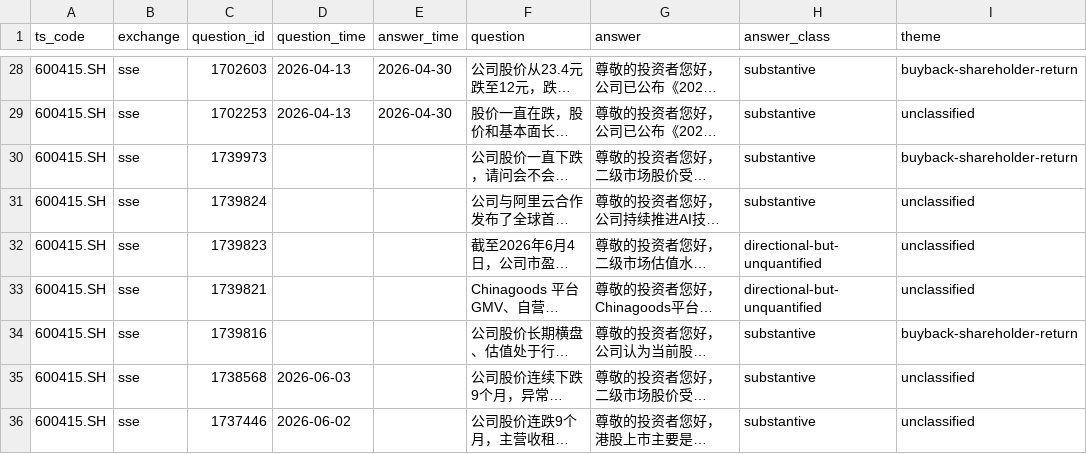
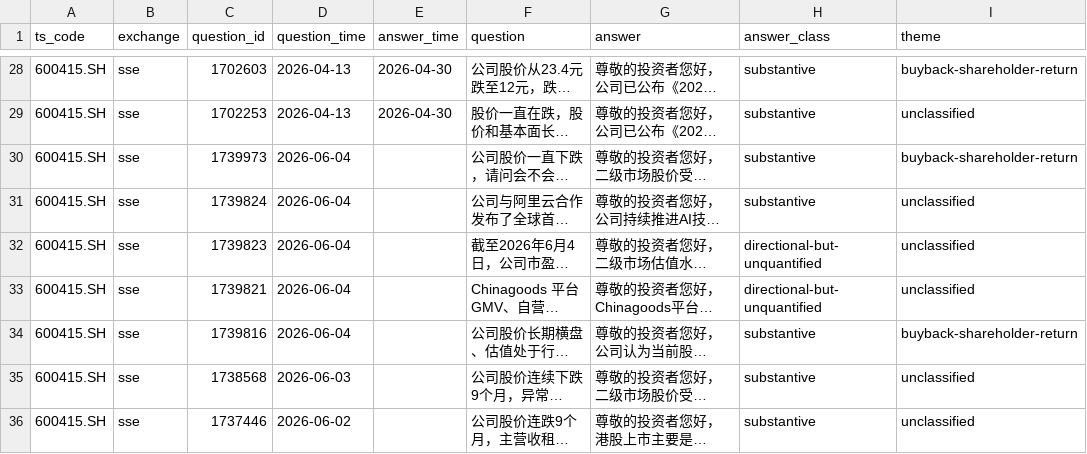
Before and after one commit to lonelyjoke/TradingAgents, a CSV file: data/cache/investor_interactions/600415_SH.csv, drawn as a sheet; only a part is shown, gaps mark what is left out; long unchanged cells end in …; the diff names each change by its address in the sheet, - before the commit and + after, or states it on an @@ line.

```diff
--- a/data/cache/investor_interactions/600415_SH.csv
+++ b/data/cache/investor_interactions/600415_SH.csv
-D30:D34 (question_time): (empty)
+D30:D34 (question_time): 2026-06-04
```
Also changed, not shown: 39 other files.
